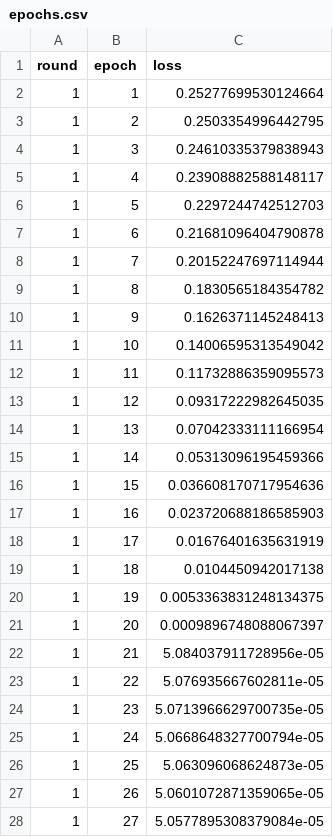
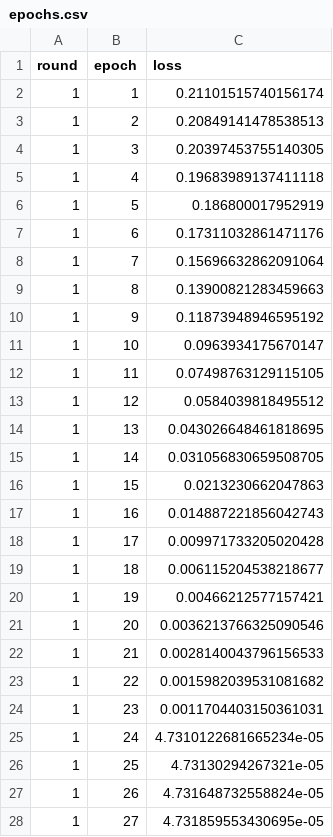
Before and after one commit to Kalamojo/HGDE, a CSV file: results/pokemon_triplet/epochs.csv, drawn as a sheet; only a part is shown; the diff covers the shown part only.

```diff
--- a/results/pokemon_triplet/epochs.csv
+++ b/results/pokemon_triplet/epochs.csv
@@ -1,28 +1,28 @@
 round,epoch,loss
-1,1,0.25277699530124664
-1,2,0.2503354996442795
-1,3,0.24610335379838943
-1,4,0.23908882588148117
-1,5,0.2297244742512703
-1,6,0.21681096404790878
-1,7,0.20152247697114944
-1,8,0.1830565184354782
-1,9,0.1626371145248413
-1,10,0.14006595313549042
-1,11,0.11732886359095573
-1,12,0.09317222982645035
-1,13,0.07042333111166954
-1,14,0.05313096195459366
-1,15,0.036608170717954636
-1,16,0.023720688186585903
-1,17,0.01676401635631919
-1,18,0.0104450942017138
-1,19,0.0053363831248134375
-1,20,0.0009896748088067397
-1,21,5.084037911728956e-05
-1,22,5.076935667602811e-05
-1,23,5.0713966629700735e-05
-1,24,5.0668648327700794e-05
-1,25,5.063096068624873e-05
-1,26,5.0601072871359065e-05
-1,27,5.0577895308379084e-05
+1,1,0.21101515740156174
+1,2,0.20849141478538513
+1,3,0.20397453755140305
+1,4,0.19683989137411118
+1,5,0.186800017952919
+1,6,0.17311032861471176
+1,7,0.15696632862091064
+1,8,0.13900821283459663
+1,9,0.11873948946595192
+1,10,0.0963934175670147
+1,11,0.07498763129115105
+1,12,0.0584039818495512
+1,13,0.043026648461818695
+1,14,0.031056830659508705
+1,15,0.0213230662047863
+1,16,0.014887221856042743
+1,17,0.009971733205020428
+1,18,0.006115204538218677
+1,19,0.00466212577157421
+1,20,0.0036213766325090546
+1,21,0.0028140043796156533
+1,22,0.0015982039531081682
+1,23,0.0011704403150361031
+1,24,4.7310122681665234e-05
+1,25,4.73130294267321e-05
+1,26,4.731648732558824e-05
+1,27,4.731859553430695e-05
```
Also changed, not shown: 33 edited cells elsewhere in this file, results/pokemon_triplet/assignments.csv, results/pokemon_triplet/history.csv, 15 other files.
